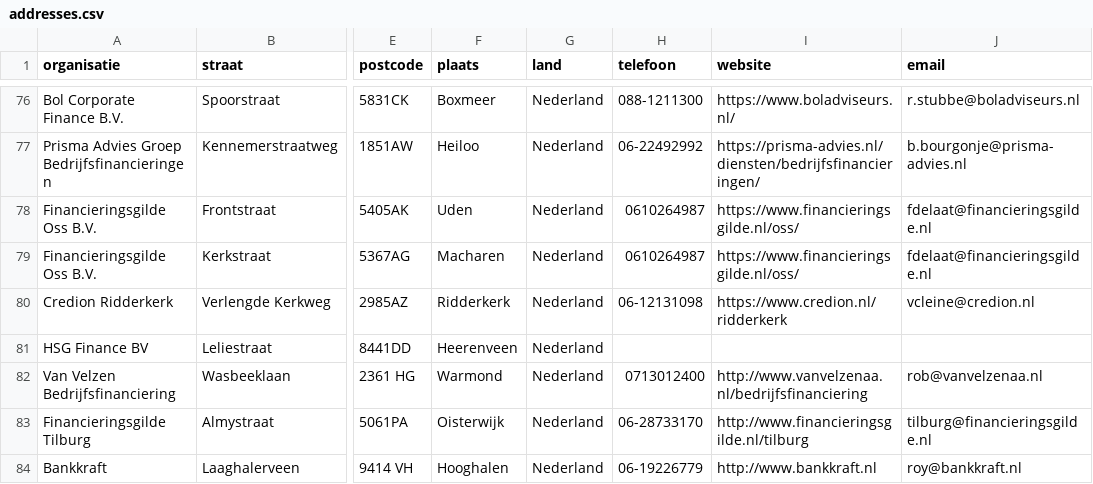
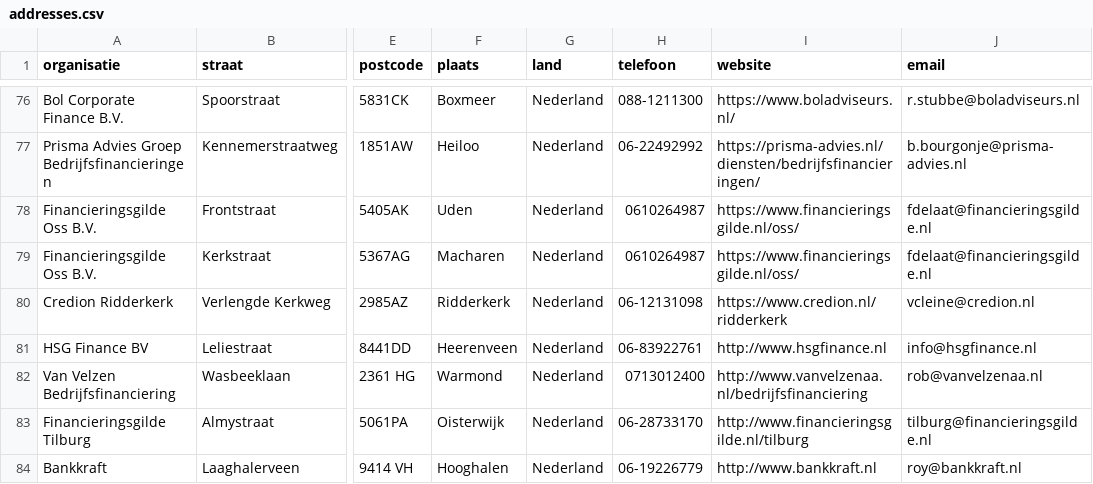
Before and after one commit to Stichting-MKB-Financiering/update-advisors, a CSV file: addresses.csv, drawn as a sheet; only a part is shown, gaps mark what is left out; the diff names each change by its address in the sheet, - before the commit and + after, or states it on an @@ line.

```diff
--- a/addresses.csv
+++ b/addresses.csv
-H81 (telefoon): (empty)
+H81 (telefoon): 06-83922761
-I81 (website): (empty)
+I81 (website): http://www.hsgfinance.nl
-J81 (email): (empty)
+J81 (email): info@hsgfinance.nl
```
Also changed, not shown: 1 other file.
